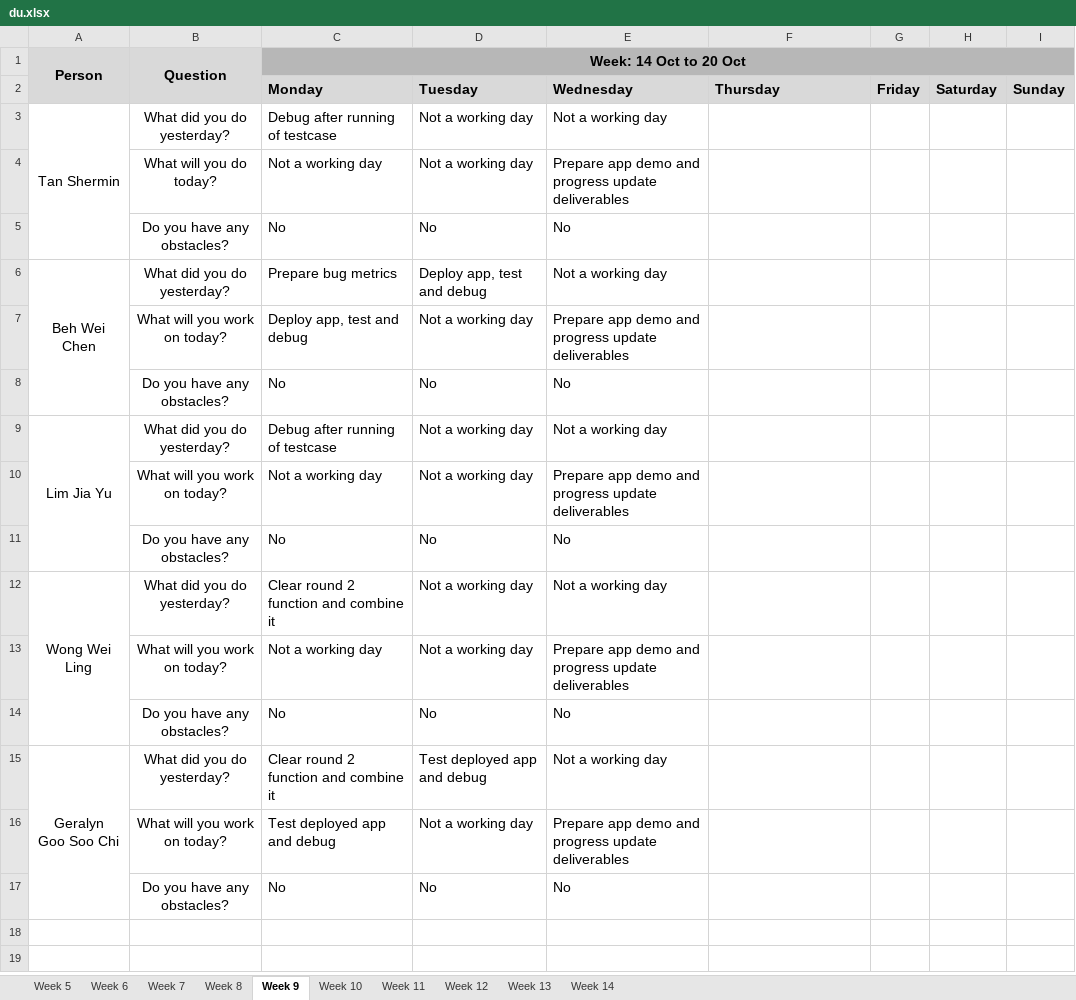
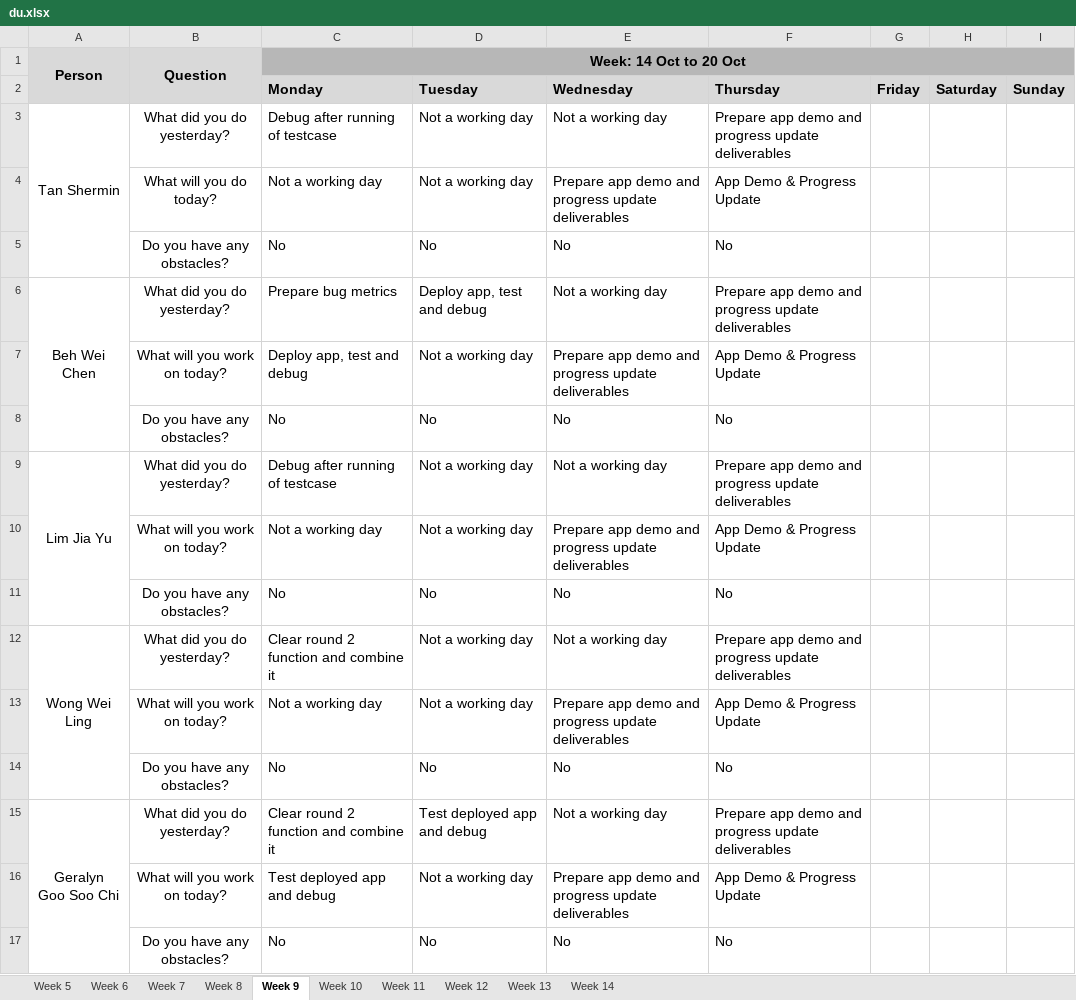
Before and after one commit to weichen-0/Bidding-Online-System, an Excel workbook: metrics/du.xlsx, sheet Week 9, drawn as a sheet; values as stored, in another font and other column widths than the file's, no borders; the diff names each change by its address in the sheet, - before the commit and + after, or states it on an @@ line.

Commit message:
Update du.xlsx

```diff
--- a/metrics/du.xlsx (sheet Week 9)
+++ b/metrics/du.xlsx (sheet Week 9)
-F3 (Thursday): (empty)
+F3 (Thursday): Prepare app demo and progress update deliverables
-F4 (Thursday): (empty)
+F4 (Thursday): App Demo & Progress Update
-F5 (Thursday): (empty)
+F5 (Thursday): No
-F6 (Thursday): (empty)
+F6 (Thursday): Prepare app demo and progress update deliverables
-F7 (Thursday): (empty)
+F7 (Thursday): App Demo & Progress Update
-F8 (Thursday): (empty)
+F8 (Thursday): No
-F9 (Thursday): (empty)
+F9 (Thursday): Prepare app demo and progress update deliverables
-F10 (Thursday): (empty)
+F10 (Thursday): App Demo & Progress Update
-F11 (Thursday): (empty)
+F11 (Thursday): No
-F12 (Thursday): (empty)
+F12 (Thursday): Prepare app demo and progress update deliverables
-F13 (Thursday): (empty)
+F13 (Thursday): App Demo & Progress Update
-F14 (Thursday): (empty)
+F14 (Thursday): No
-F15 (Thursday): (empty)
+F15 (Thursday): Prepare app demo and progress update deliverables
-F16 (Thursday): (empty)
+F16 (Thursday): App Demo & Progress Update
-F17 (Thursday): (empty)
+F17 (Thursday): No
```
